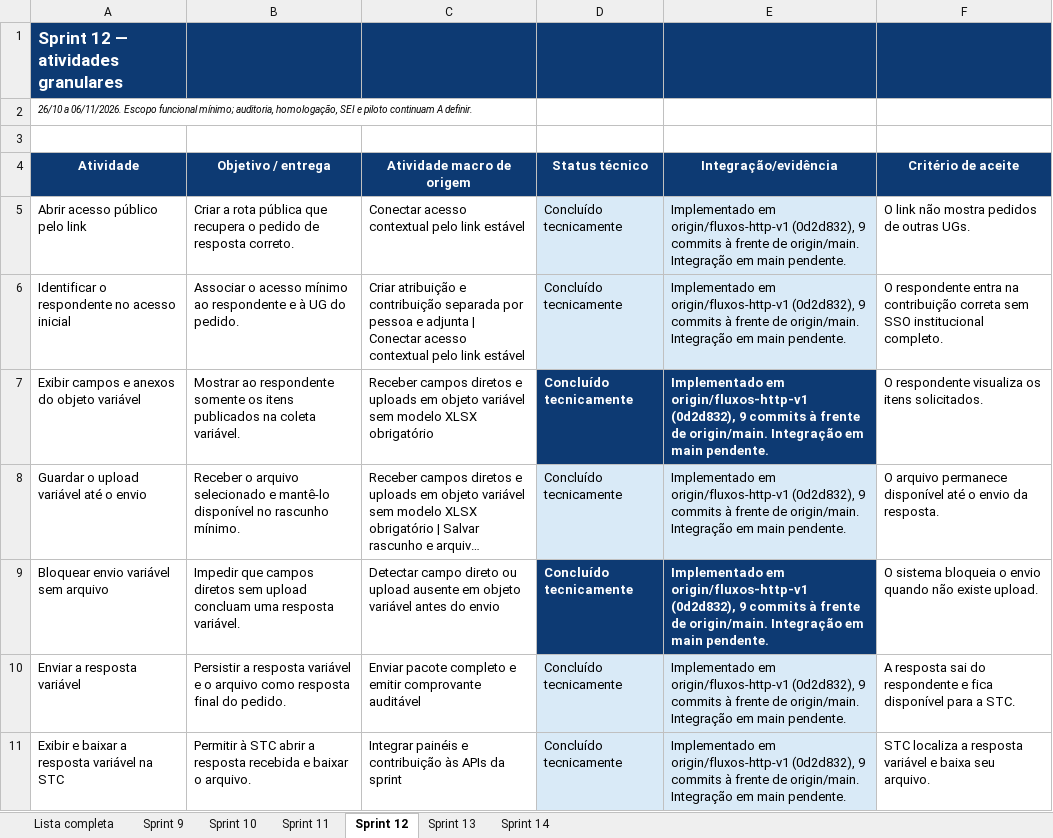
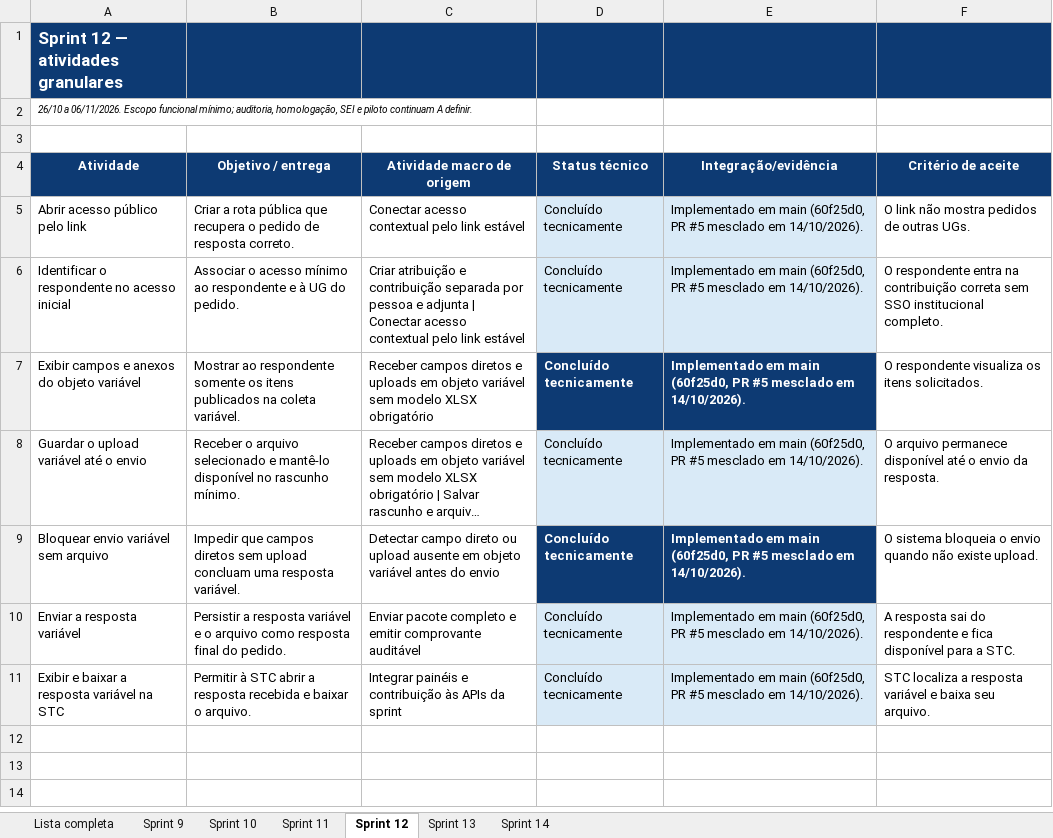
Before and after one commit to EnzoFrazao/agiliza-transparencia-documentos, an Excel workbook: planejamento/backlog-completo.xlsx, sheet Sprint 12, drawn as a sheet; long unchanged cells end in …; values as stored, in another font and other column widths than the file's, no borders; table styles not drawn; the diff names each change by its address in the sheet, - before the commit and + after, or states it on an @@ line.

```diff
--- a/planejamento/backlog-completo.xlsx (sheet Sprint 12)
+++ b/planejamento/backlog-completo.xlsx (sheet Sprint 12)
-E5:E11 (Integração/evidência): Implementado em origin/fluxos-http-v1 (0d2d832), 9 commits à frente de origin/main. Integração em main pendente.
+E5:E11 (Integração/evidência): Implementado em main (60f25d0, PR #5 mesclado em 14/10/2026).
```
Also changed, not shown: sheet Lista completa, sheet Sprint 11, sheet Sprint 13, sheet Sprint 10, sheet Sprint 14, sheet Sprint 9, 6 other files.
